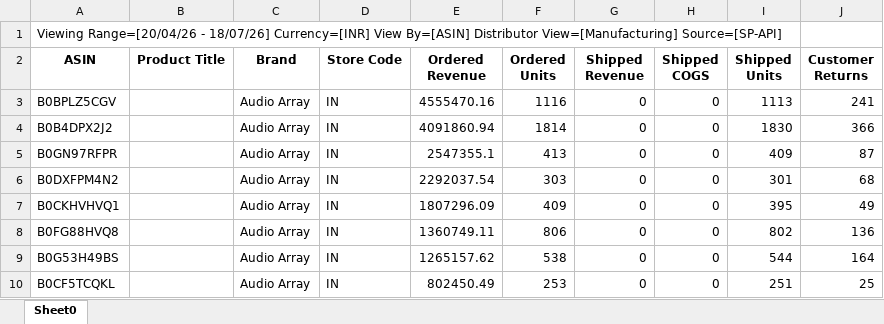
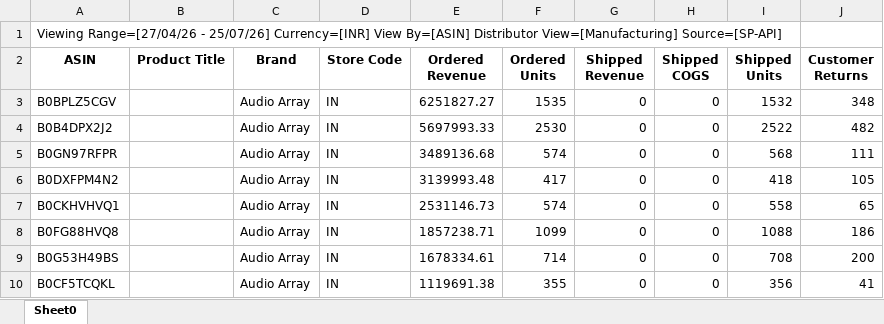
Before and after one commit to nitesh-lang/weekly-dashboard-fastapi, an Excel workbook: data/raw/returns/1p Returns.xlsx, sheet Sheet0, drawn as a sheet; only a part is shown; values as stored, in another font and other column widths than the file's, no borders; the diff covers the shown part only; the diff names each change by its address in the sheet, - before the commit and + after, or states it on an @@ line.

```diff
--- a/data/raw/returns/1p Returns.xlsx (sheet Sheet0)
+++ b/data/raw/returns/1p Returns.xlsx (sheet Sheet0)
-A1 (ASIN): Viewing Range=[20/04/26 - 18/07/26] Currency=[INR] View…
+A1 (ASIN): Viewing Range=[27/04/26 - 25/07/26] Currency=[INR] View…
-E3 (Ordered Revenue): 4555470.16
+E3 (Ordered Revenue): 6251827.27
-F3 (Ordered Units): 1116
+F3 (Ordered Units): 1535
-I3 (Shipped Units): 1113
+I3 (Shipped Units): 1532
-J3 (Customer Returns): 241
+J3 (Customer Returns): 348
-E4 (Ordered Revenue): 4091860.94
+E4 (Ordered Revenue): 5697993.33
-F4 (Ordered Units): 1814
+F4 (Ordered Units): 2530
-I4 (Shipped Units): 1830
+I4 (Shipped Units): 2522
-J4 (Customer Returns): 366
+J4 (Customer Returns): 482
-E5 (Ordered Revenue): 2547355.1
+E5 (Ordered Revenue): 3489136.68
-F5 (Ordered Units): 413
+F5 (Ordered Units): 574
-I5 (Shipped Units): 409
+I5 (Shipped Units): 568
-J5 (Customer Returns): 87
+J5 (Customer Returns): 111
-E6 (Ordered Revenue): 2292037.54
+E6 (Ordered Revenue): 3139993.48
-F6 (Ordered Units): 303
+F6 (Ordered Units): 417
-I6 (Shipped Units): 301
+I6 (Shipped Units): 418
-J6 (Customer Returns): 68
+J6 (Customer Returns): 105
-E7 (Ordered Revenue): 1807296.09
+E7 (Ordered Revenue): 2531146.73
-F7 (Ordered Units): 409
+F7 (Ordered Units): 574
-I7 (Shipped Units): 395
+I7 (Shipped Units): 558
-J7 (Customer Returns): 49
+J7 (Customer Returns): 65
-E8 (Ordered Revenue): 1360749.11
+E8 (Ordered Revenue): 1857238.71
-F8 (Ordered Units): 806
+F8 (Ordered Units): 1099
-I8 (Shipped Units): 802
+I8 (Shipped Units): 1088
-J8 (Customer Returns): 136
+J8 (Customer Returns): 186
-E9 (Ordered Revenue): 1265157.62
+E9 (Ordered Revenue): 1678334.61
-F9 (Ordered Units): 538
+F9 (Ordered Units): 714
-I9 (Shipped Units): 544
+I9 (Shipped Units): 708
-J9 (Customer Returns): 164
+J9 (Customer Returns): 200
-E10 (Ordered Revenue): 802450.49
+E10 (Ordered Revenue): 1119691.38
-F10 (Ordered Units): 253
+F10 (Ordered Units): 355
-I10 (Shipped Units): 251
+I10 (Shipped Units): 356
-J10 (Customer Returns): 25
+J10 (Customer Returns): 41
```
Also changed, not shown: 71 added rows, 66 removed rows and 191 edited cells elsewhere in this sheet, data/raw/returns/Audio Array.xlsx, data/raw/returns/CRPL.xlsx, 17 other files.
